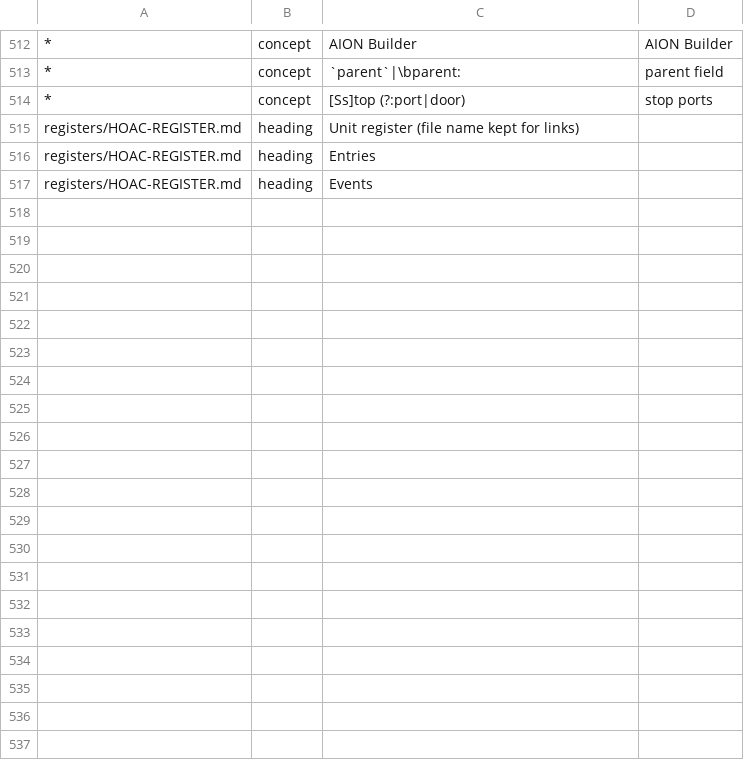
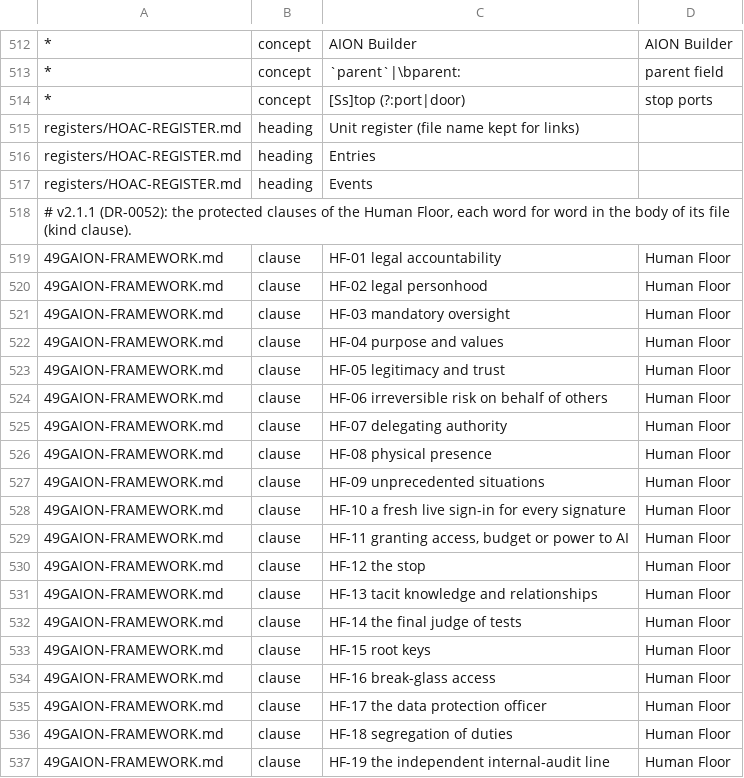
Before and after one commit to 49g-holding/49GAION, a TSV file: .github/no-removal/v2.0-baseline.tsv, drawn as a sheet; only a part is shown, gaps mark what is left out; the diff covers the shown part only.

```diff
--- a/.github/no-removal/v2.0-baseline.tsv
+++ b/.github/no-removal/v2.0-baseline.tsv
@@ -517 +517,21 @@ registers/HOAC-REGISTER.md	heading	Entries
 registers/HOAC-REGISTER.md	heading	Events
+# v2.1.1 (DR-0052): the protected clauses of the Human Floor, each word for word in the body of its file (kind clause).
+49GAION-FRAMEWORK.md	clause	HF-01 legal accountability	Human Floor
+49GAION-FRAMEWORK.md	clause	HF-02 legal personhood	Human Floor
+49GAION-FRAMEWORK.md	clause	HF-03 mandatory oversight	Human Floor
+49GAION-FRAMEWORK.md	clause	HF-04 purpose and values	Human Floor
+49GAION-FRAMEWORK.md	clause	HF-05 legitimacy and trust	Human Floor
+49GAION-FRAMEWORK.md	clause	HF-06 irreversible risk on behalf of others	Human Floor
+49GAION-FRAMEWORK.md	clause	HF-07 delegating authority	Human Floor
+49GAION-FRAMEWORK.md	clause	HF-08 physical presence	Human Floor
+49GAION-FRAMEWORK.md	clause	HF-09 unprecedented situations	Human Floor
+49GAION-FRAMEWORK.md	clause	HF-10 a fresh live sign-in for every signature	Human Floor
+49GAION-FRAMEWORK.md	clause	HF-11 granting access, budget or power to AI	Human Floor
+49GAION-FRAMEWORK.md	clause	HF-12 the stop	Human Floor
+49GAION-FRAMEWORK.md	clause	HF-13 tacit knowledge and relationships	Human Floor
+49GAION-FRAMEWORK.md	clause	HF-14 the final judge of tests	Human Floor
+49GAION-FRAMEWORK.md	clause	HF-15 root keys	Human Floor
+49GAION-FRAMEWORK.md	clause	HF-16 break-glass access	Human Floor
+49GAION-FRAMEWORK.md	clause	HF-17 the data protection officer	Human Floor
+49GAION-FRAMEWORK.md	clause	HF-18 segregation of duties	Human Floor
+49GAION-FRAMEWORK.md	clause	HF-19 the independent internal-audit line	Human Floor
```
Also changed, not shown: 27 added rows and 1 edited cell elsewhere in this file, 10 other files.
